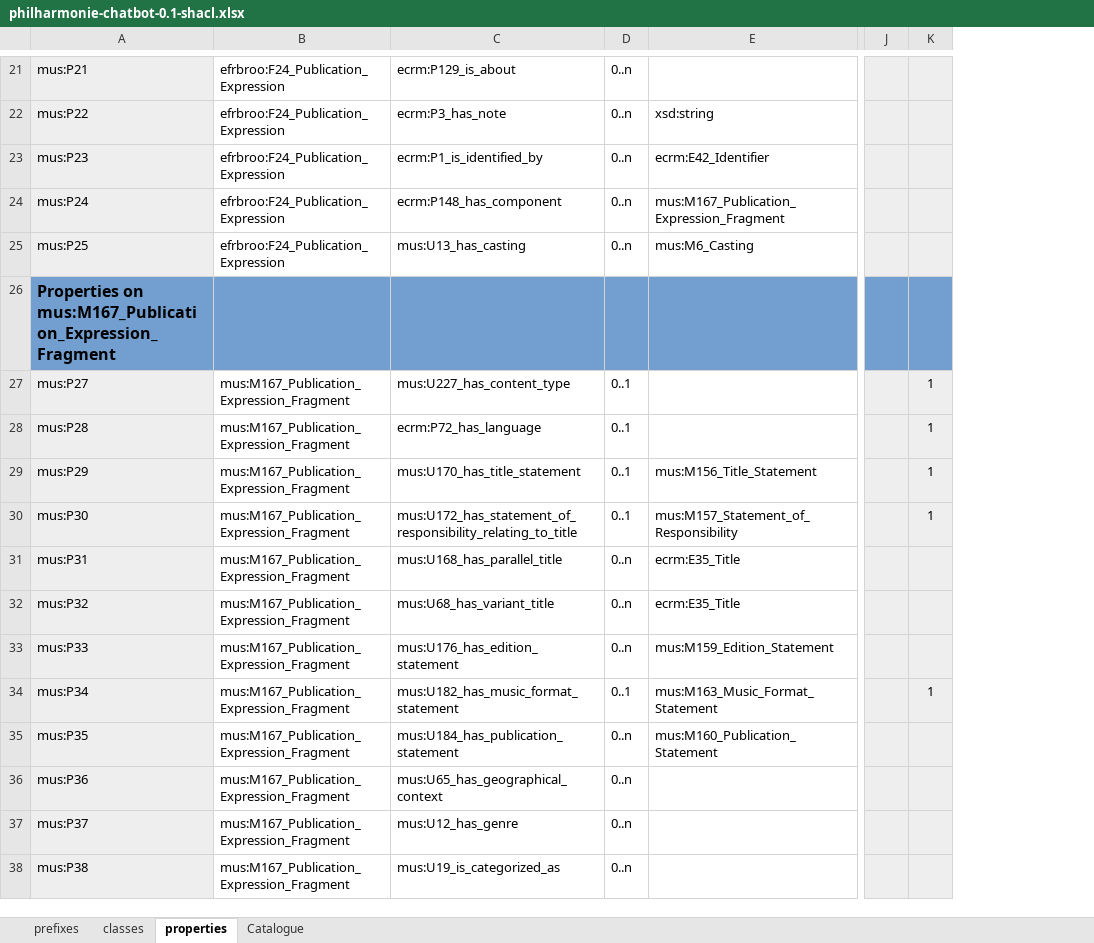
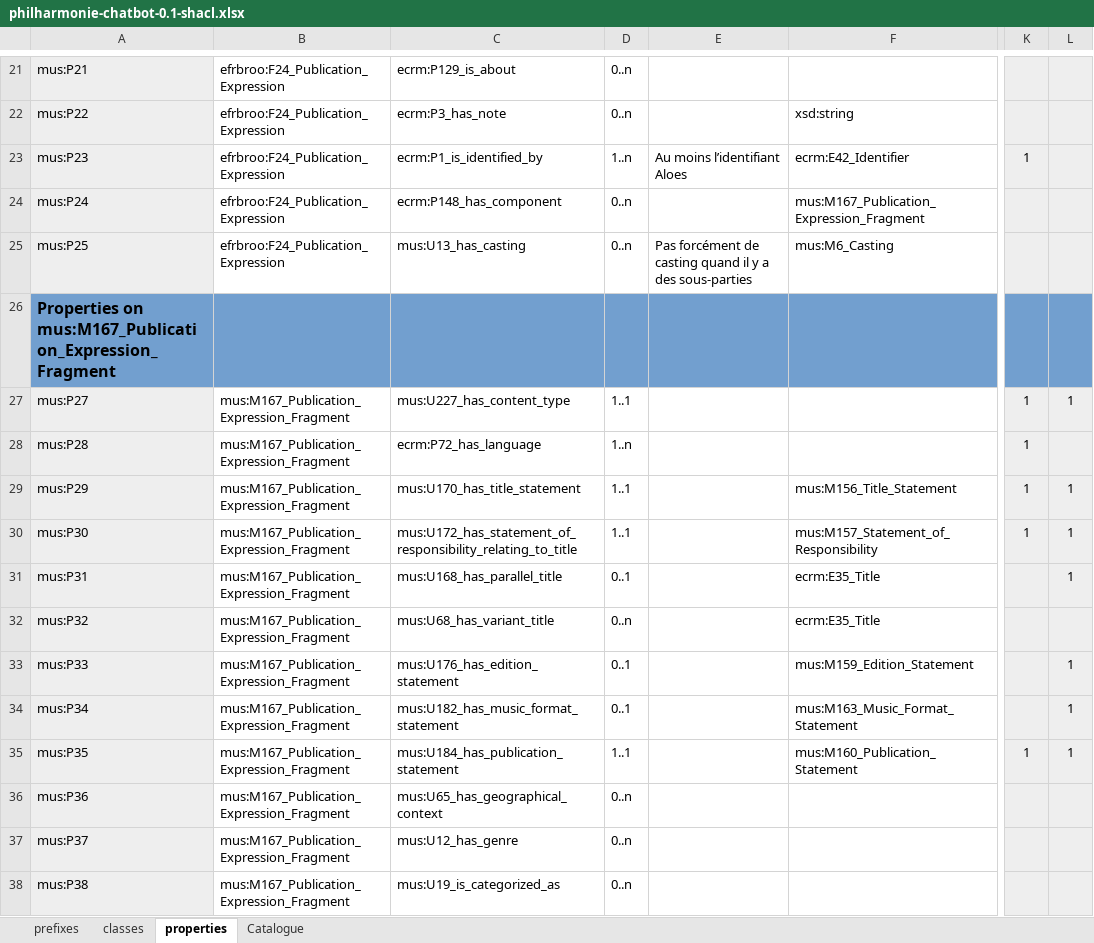
Before and after one commit to sparna-git/philharmonie2cidoc, an Excel workbook: 04-SHACL/philharmonie-chatbot-0.1-shacl.xlsx, sheet properties, drawn as a sheet; only a part is shown, gaps mark what is left out; values as stored, in another font and other column widths than the file's, no borders; addresses are those after the commit; the diff covers the shown part only; the diff names each change by its address in the sheet, - before the commit and + after, or states it on an @@ line.

```diff
--- a/04-SHACL/philharmonie-chatbot-0.1-shacl.xlsx (sheet properties)
+++ b/04-SHACL/philharmonie-chatbot-0.1-shacl.xlsx (sheet properties)
+column E, rows 23-25: Au moins l’identifiant Aloes |  | Pas forcément de casting quand il y a des sous-parties
-D23: 0..n
+D23: 1..n
-K23: (empty)
+K23: 1
-D27: 0..1
+D27: 1..1
-K27:K30: (empty)
+K27:K30: 1
-D28: 0..1
+D28: 1..n
-L28: 1
+L28: (empty)
-D29:D30: 0..1
+D29:D30: 1..1
-D31: 0..n
+D31: 0..1
-L31: (empty)
+L31: 1
-D33: 0..n
+D33: 0..1
-L33: (empty)
+L33: 1
-D35: 0..n
+D35: 1..1
-K35: (empty)
+K35: 1
-L35: (empty)
+L35: 1
```
Also changed, not shown: 23 edited cells elsewhere in this sheet, formulas that keep their value, 5 other files.
